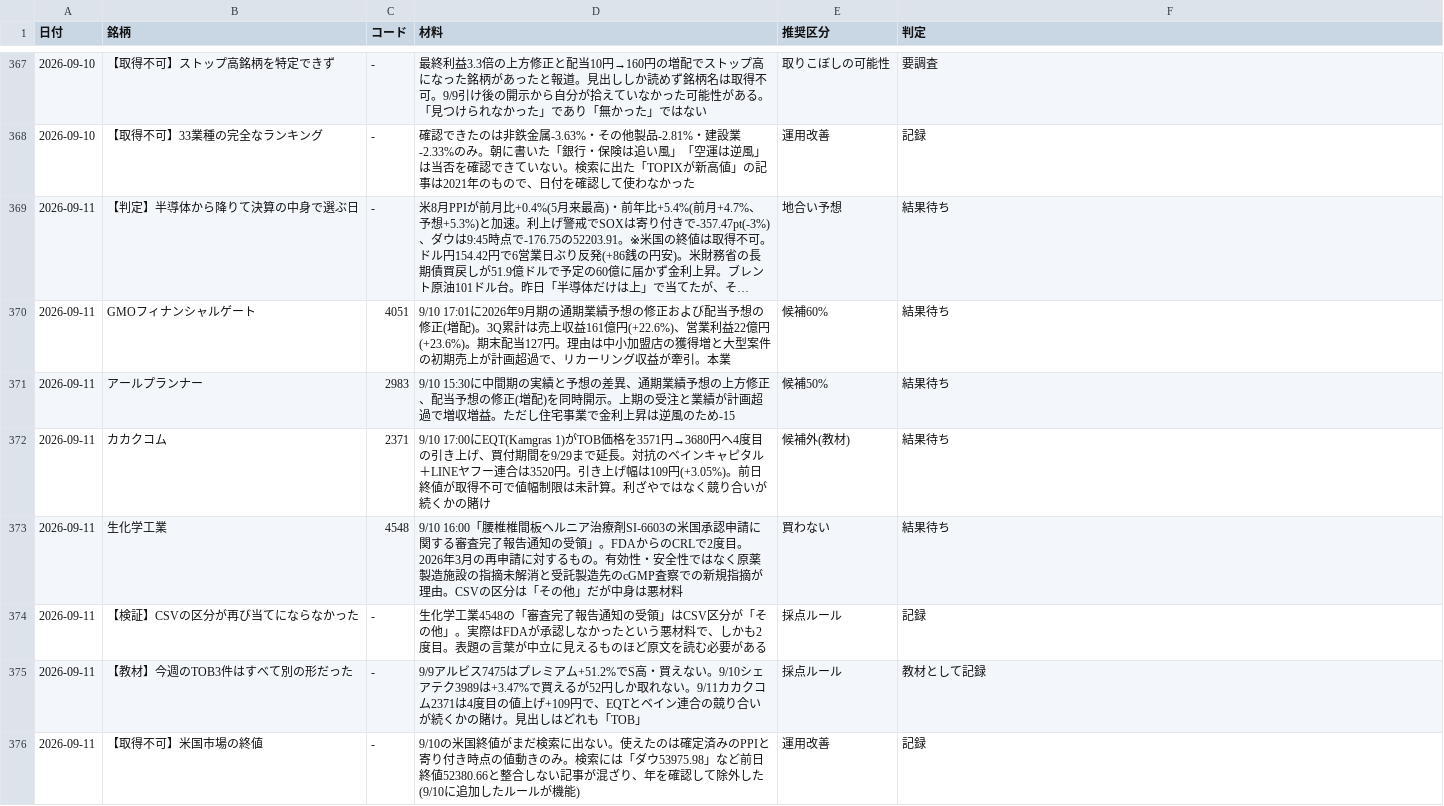
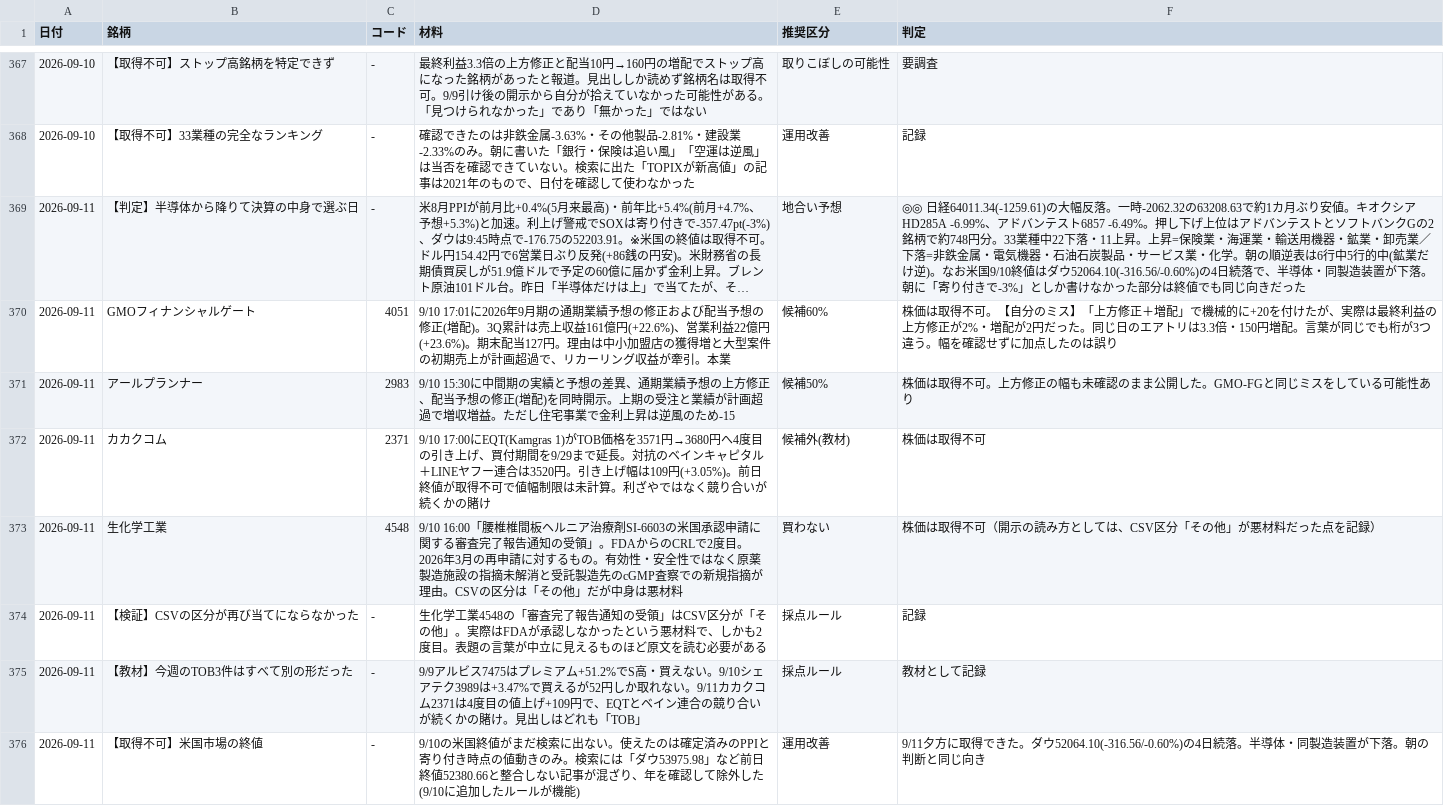
Before and after one commit to OGAKUZU/ogakuzu.github.io, a CSV file: automation/ledger/history.csv, drawn as a sheet; only a part is shown, gaps mark what is left out; long unchanged cells end in …; the diff covers the shown part only; the diff names each change by its address in the sheet, - before the commit and + after, or states it on an @@ line.

```diff
--- a/automation/ledger/history.csv
+++ b/automation/ledger/history.csv
-F369 (判定): 結果待ち
+F369 (判定): ◎◎ 日経64011.34(-1259.61)の大幅反落。一時-2062.32の63208.63で約1カ月ぶり安値。キオクシアHD285A -6.99%、アドバンテスト6857 -6.49%。押し下げ上位はアドバンテストとソフトバンクGの2銘柄で約748円分。33業種中22下落・11上昇。上昇=保険業・海運業・輸送用機器・鉱業・卸売業／下落=非鉄金属・電気機器・石油石炭製品・サービス業・化学。朝の順逆表は6行中5行的中(鉱業だけ逆)。なお米国9/10終値はダウ52064.10(-316.56/-0.60%)の4日続落で、半導体・同製造装置が下落。朝に「寄り付きで-3%」としか書けなかった部分は終値でも同じ向きだった
-F370 (判定): 結果待ち
+F370 (判定): 株価は取得不可。【自分のミス】「上方修正＋増配」で機械的に+20を付けたが、実際は最終利益の上方修正が2%・増配が2円だった。同じ日のエアトリは3.3倍・150円増配。言葉が同じでも桁が3つ違う。幅を確認せずに加点したのは誤り
-F371 (判定): 結果待ち
+F371 (判定): 株価は取得不可。上方修正の幅も未確認のまま公開した。GMO-FGと同じミスをしている可能性あり
-F372 (判定): 結果待ち
+F372 (判定): 株価は取得不可
-F373 (判定): 結果待ち
+F373 (判定): 株価は取得不可（開示の読み方としては、CSV区分「その他」が悪材料だった点を記録）
-F376 (判定): 記録
+F376 (判定): 9/11夕方に取得できた。ダウ52064.10(-316.56/-0.60%)の4日続落。半導体・同製造装置が下落。朝の判断と同じ向き
```
Also changed, not shown: 7 added rows elsewhere in this file, 2 other files.
